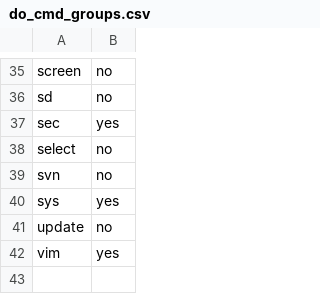
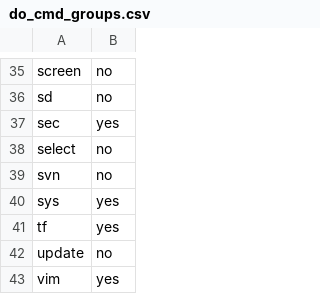
Before and after one commit to wdicarlo/wdc-do-commands, a CSV file: do_cmd_groups.csv, drawn as a sheet; only a part is shown, gaps mark what is left out; the diff names each change by its address in the sheet, - before the commit and + after, or states it on an @@ line.

```diff
--- a/do_cmd_groups.csv
+++ b/do_cmd_groups.csv
+row 41: tf | yes
```
Also changed, not shown: 2 other files.
